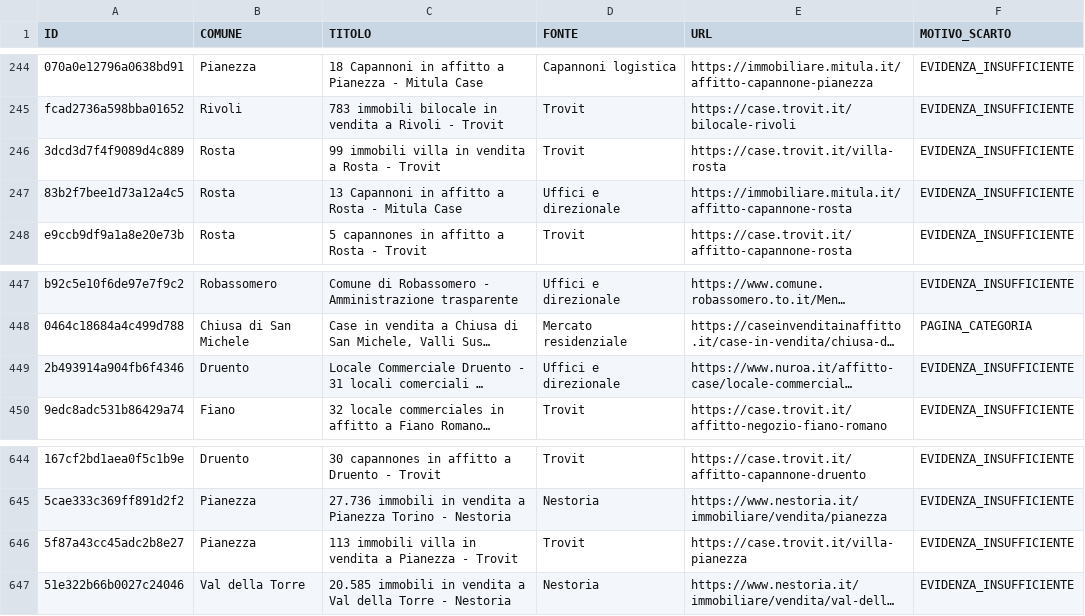
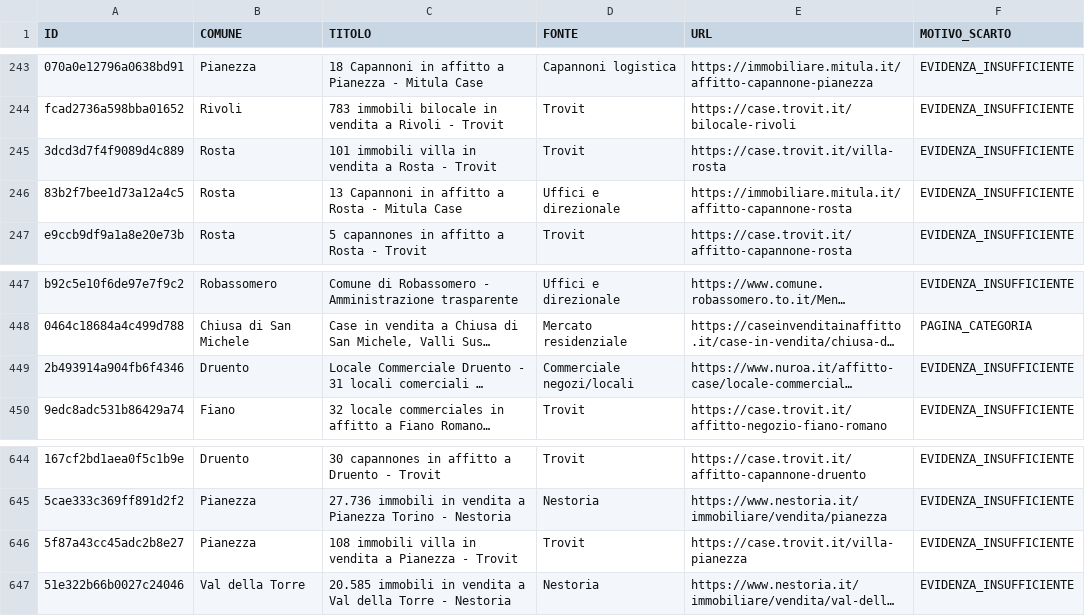
Before and after one commit to josephsocialmedia2-spec/immobili-in-zona, a CSV file: seller_radar_auto/data/intelligence/scarti_qualita.csv, drawn as a sheet; only a part is shown, gaps mark what is left out; long unchanged cells end in …; addresses are those after the commit; the diff covers the shown part only; the diff names each change by its address in the sheet, - before the commit and + after, or states it on an @@ line.

```diff
--- a/seller_radar_auto/data/intelligence/scarti_qualita.csv
+++ b/seller_radar_auto/data/intelligence/scarti_qualita.csv
-C245 (TITOLO): 99 immobili villa…
+C245 (TITOLO): 101 immobili villa…
-D449 (FONTE): Uffici e direzionale
+D449 (FONTE): Commerciale negozi/locali
-C646 (TITOLO): 113 immobili villa…
+C646 (TITOLO): 108 immobili villa…
```
Also changed, not shown: 5 added rows, 1 removed row and 2 edited cells elsewhere in this file, seller_radar_auto/data/ddg_source_status.csv, seller_radar_auto/data/giro_acquisizione_oggi.csv, 26 other files.
